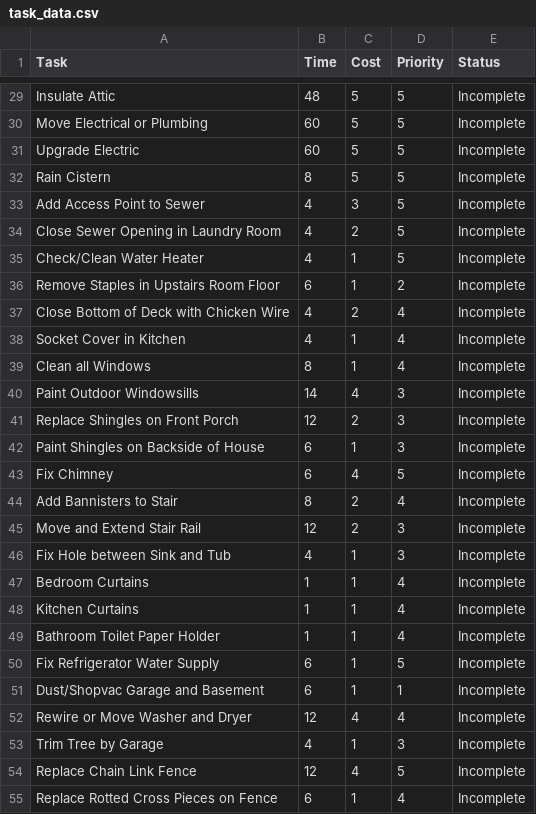
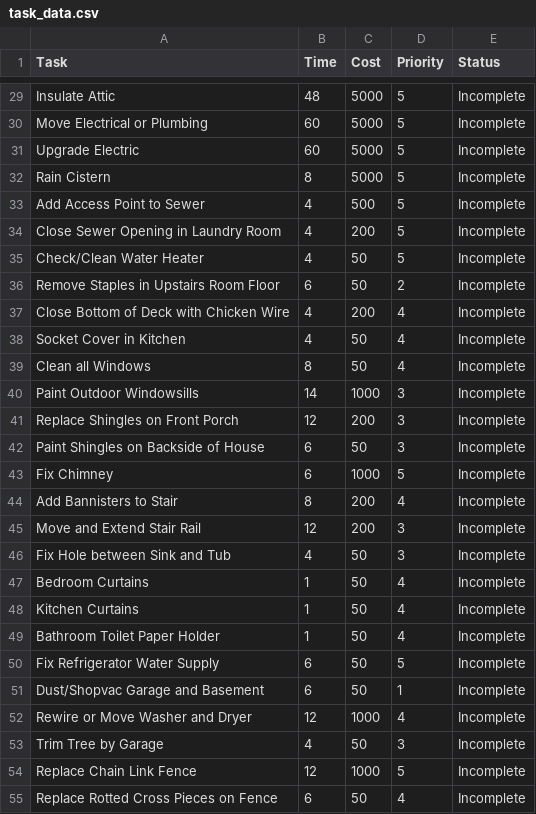
Before and after one commit to bricegnichols/chimney, a CSV file: task_data.csv, drawn as a sheet; only a part is shown, gaps mark what is left out; the diff covers the shown part only; the diff names each change by its address in the sheet, - before the commit and + after, or states it on an @@ line.

```diff
--- a/task_data.csv
+++ b/task_data.csv
-C29:C32 (Cost): 5
+C29:C32 (Cost): 5000
-C33 (Cost): 3
+C33 (Cost): 500
-C34 (Cost): 2
+C34 (Cost): 200
-C35:C36 (Cost): 1
+C35:C36 (Cost): 50
-C37 (Cost): 2
+C37 (Cost): 200
-C38:C39 (Cost): 1
+C38:C39 (Cost): 50
-C40 (Cost): 4
+C40 (Cost): 1000
-C41 (Cost): 2
+C41 (Cost): 200
-C42 (Cost): 1
+C42 (Cost): 50
-C43 (Cost): 4
+C43 (Cost): 1000
-C44:C45 (Cost): 2
+C44:C45 (Cost): 200
-C46:C51 (Cost): 1
+C46:C51 (Cost): 50
-C52 (Cost): 4
+C52 (Cost): 1000
-C53 (Cost): 1
+C53 (Cost): 50
-C54 (Cost): 4
+C54 (Cost): 1000
-C55 (Cost): 1
+C55 (Cost): 50
```
Also changed, not shown: 45 edited cells elsewhere in this file, 2 other files.
